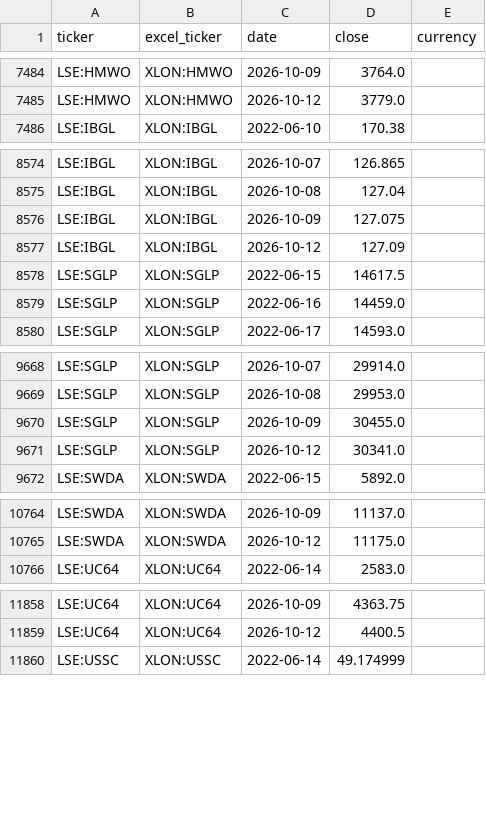
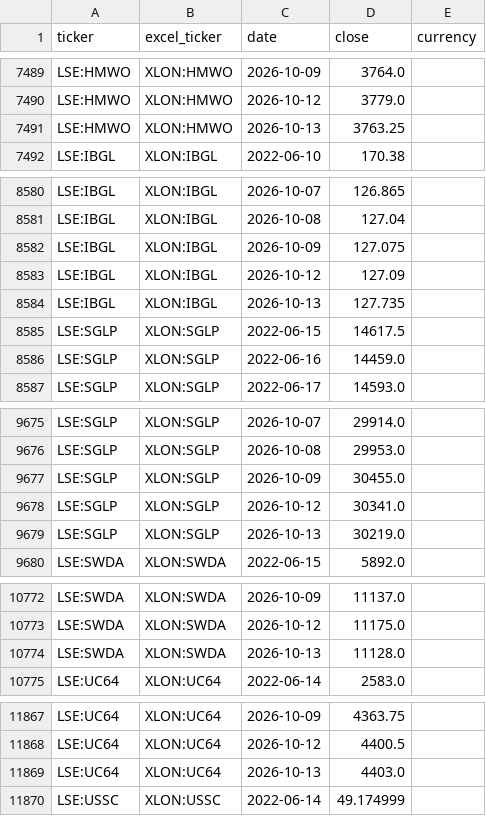
Before and after one commit to gwimpenny/portfolio-tracker, a CSV file: prices.csv, drawn as a sheet; only a part is shown, gaps mark what is left out; the diff covers the shown part only.

```diff
--- a/prices.csv
+++ b/prices.csv
@@ -7485,2 +7490,3 @@ LSE:HMWO,XLON:HMWO,2026-10-09,3764.0,
 LSE:HMWO,XLON:HMWO,2026-10-12,3779.0,
+LSE:HMWO,XLON:HMWO,2026-10-13,3763.25,
 LSE:IBGL,XLON:IBGL,2022-06-10,170.38,
@@ -8577,2 +8583,3 @@ LSE:IBGL,XLON:IBGL,2026-10-09,127.075,
 LSE:IBGL,XLON:IBGL,2026-10-12,127.09,
+LSE:IBGL,XLON:IBGL,2026-10-13,127.735,
 LSE:SGLP,XLON:SGLP,2022-06-15,14617.5,
@@ -9671,2 +9678,3 @@ LSE:SGLP,XLON:SGLP,2026-10-09,30455.0,
 LSE:SGLP,XLON:SGLP,2026-10-12,30341.0,
+LSE:SGLP,XLON:SGLP,2026-10-13,30219.0,
 LSE:SWDA,XLON:SWDA,2022-06-15,5892.0,
@@ -10765,2 +10773,3 @@ LSE:SWDA,XLON:SWDA,2026-10-09,11137.0,
 LSE:SWDA,XLON:SWDA,2026-10-12,11175.0,
+LSE:SWDA,XLON:SWDA,2026-10-13,11128.0,
 LSE:UC64,XLON:UC64,2022-06-14,2583.0,
@@ -11859,2 +11868,3 @@ LSE:UC64,XLON:UC64,2026-10-09,4363.75,
 LSE:UC64,XLON:UC64,2026-10-12,4400.5,
+LSE:UC64,XLON:UC64,2026-10-13,4403.0,
 LSE:USSC,XLON:USSC,2022-06-14,49.174999,
```
Also changed, not shown: 12 added rows elsewhere in this file, 1 other file.
